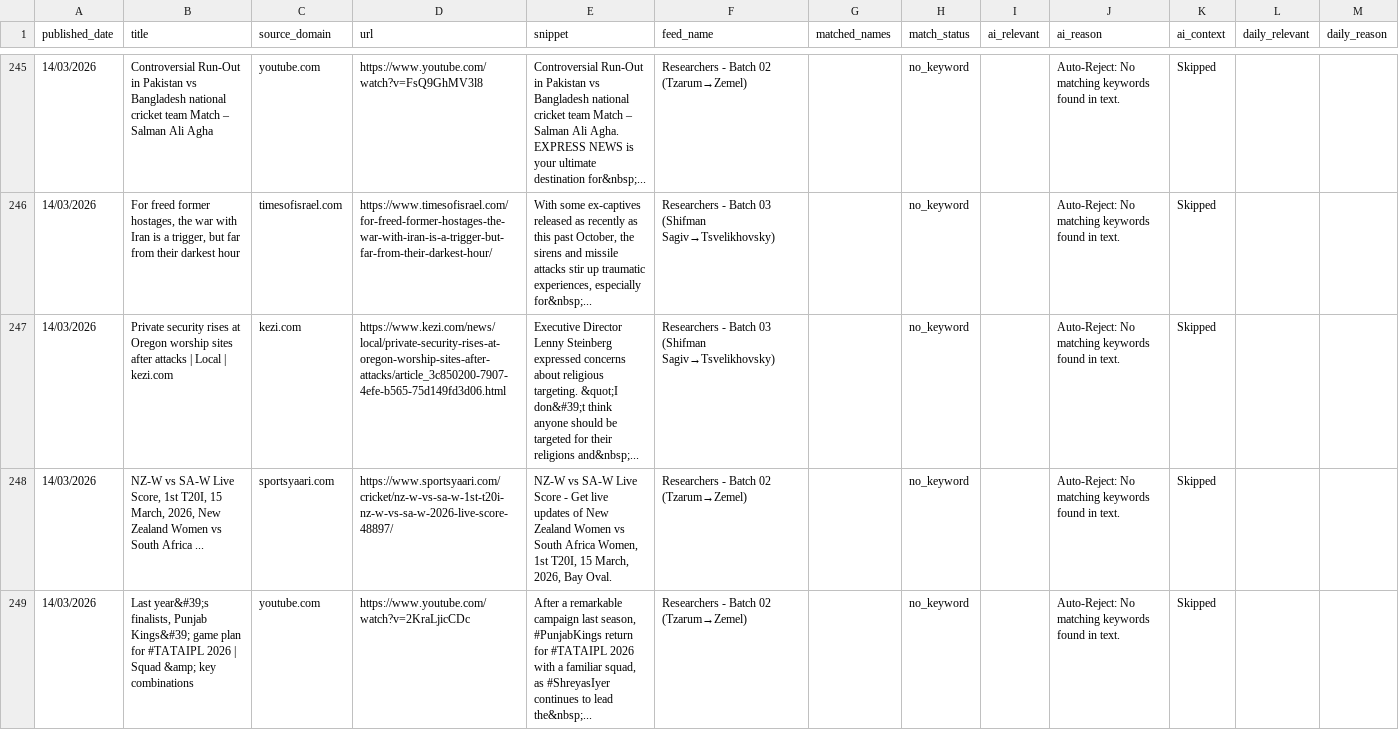
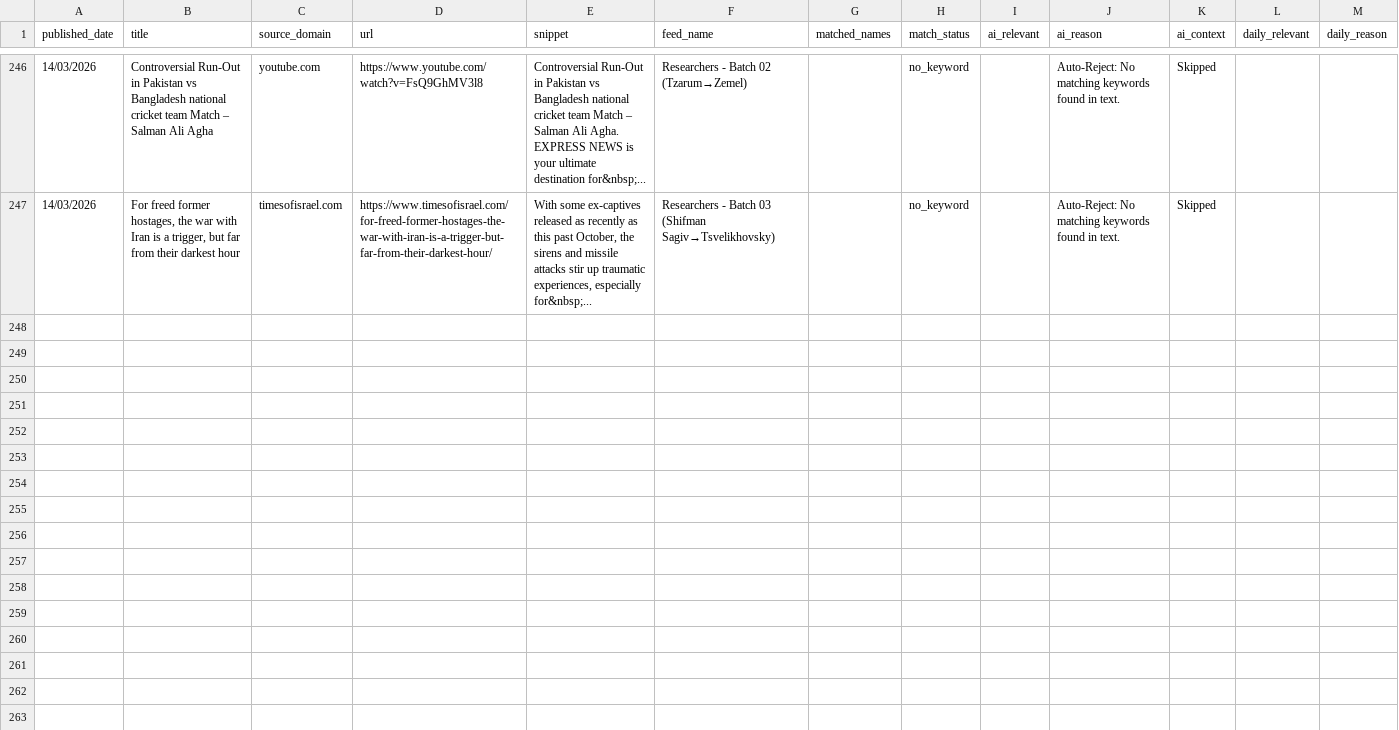
Before and after one commit to elyashivzangen/yissum-science, a CSV file: data_new_updater/feed_compact.csv, drawn as a sheet; only a part is shown, gaps mark what is left out; the diff covers the shown part only.

```diff
--- a/data_new_updater/feed_compact.csv
+++ b/data_new_updater/feed_compact.csv
@@ -246,4 +247 @@ published_date,title,source_domain,url,snippet,feed_name,matched_names,match_sta
 14/03/2026,"For freed former hostages, the war with Iran is a trigger, but far from their darkest hour",timesofisrael.com,https://www.timesofisrael.com/for-freed-former-hostages-the-war-with-iran-is-a-trigger-but-far-from-their-darkest-hour/,"With some ex-captives released as recently as this past October, the sirens and missile attacks stir up traumatic experiences, especially for&nbsp;...",Researchers - Batch 03 (Shifman Sagiv→Tsvelikhovsky),,no_keyword,,Auto-Reject: No matching keywords found in text.,Skipped,,
-14/03/2026,Private security rises at Oregon worship sites after attacks | Local | kezi.com,kezi.com,https://www.kezi.com/news/local/private-security-rises-at-oregon-worship-sites-after-attacks/article_3c850200-7907-4efe-b565-75d149fd3d06.html,Executive Director Lenny Steinberg expressed concerns about religious targeting. &quot;I don&#39;t think anyone should be targeted for their religions and&nbsp;...,Researchers - Batch 03 (Shifman Sagiv→Tsvelikhovsky),,no_keyword,,Auto-Reject: No matching keywords found in text.,Skipped,,
-14/03/2026,"NZ-W vs SA-W Live Score, 1st T20I, 15 March, 2026, New Zealand Women vs South Africa ...",sportsyaari.com,https://www.sportsyaari.com/cricket/nz-w-vs-sa-w-1st-t20i-nz-w-vs-sa-w-2026-live-score-48897/,"NZ-W vs SA-W Live Score - Get live updates of New Zealand Women vs South Africa Women, 1st T20I, 15 March, 2026, Bay Oval.",Researchers - Batch 02 (Tzarum→Zemel),,no_keyword,,Auto-Reject: No matching keywords found in text.,Skipped,,
-14/03/2026,"Last year&#39;s finalists, Punjab Kings&#39; game plan for #TATAIPL 2026 | Squad &amp; key combinations",youtube.com,https://www.youtube.com/watch?v=2KraLjicCDc,"After a remarkable campaign last season, #PunjabKings return for #TATAIPL 2026 with a familiar squad, as #ShreyasIyer continues to lead the&nbsp;...",Researchers - Batch 02 (Tzarum→Zemel),,no_keyword,,Auto-Reject: No matching keywords found in text.,Skipped,,
```
Also changed, not shown: 1 added row, 6 removed rows and 35 edited cells elsewhere in this file, data_new_updater/feed.csv, data_new_updater/feed_titles.csv, 2 other files.
